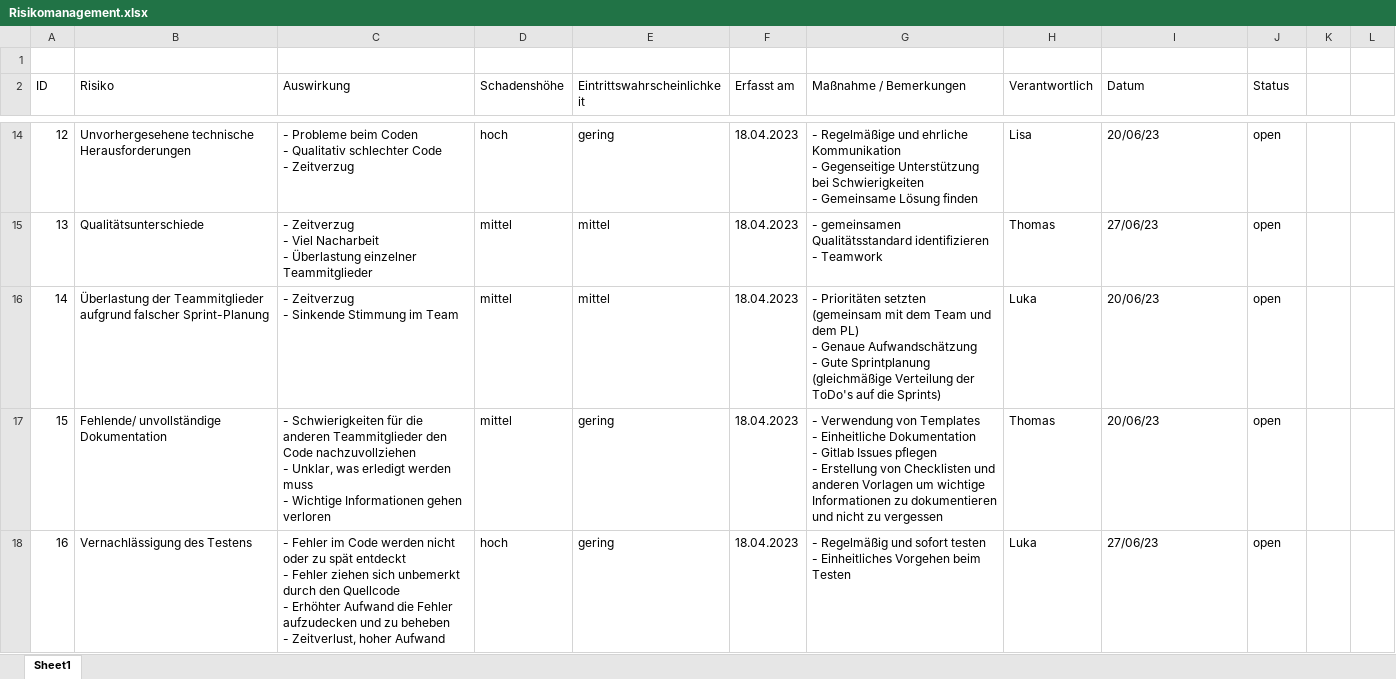
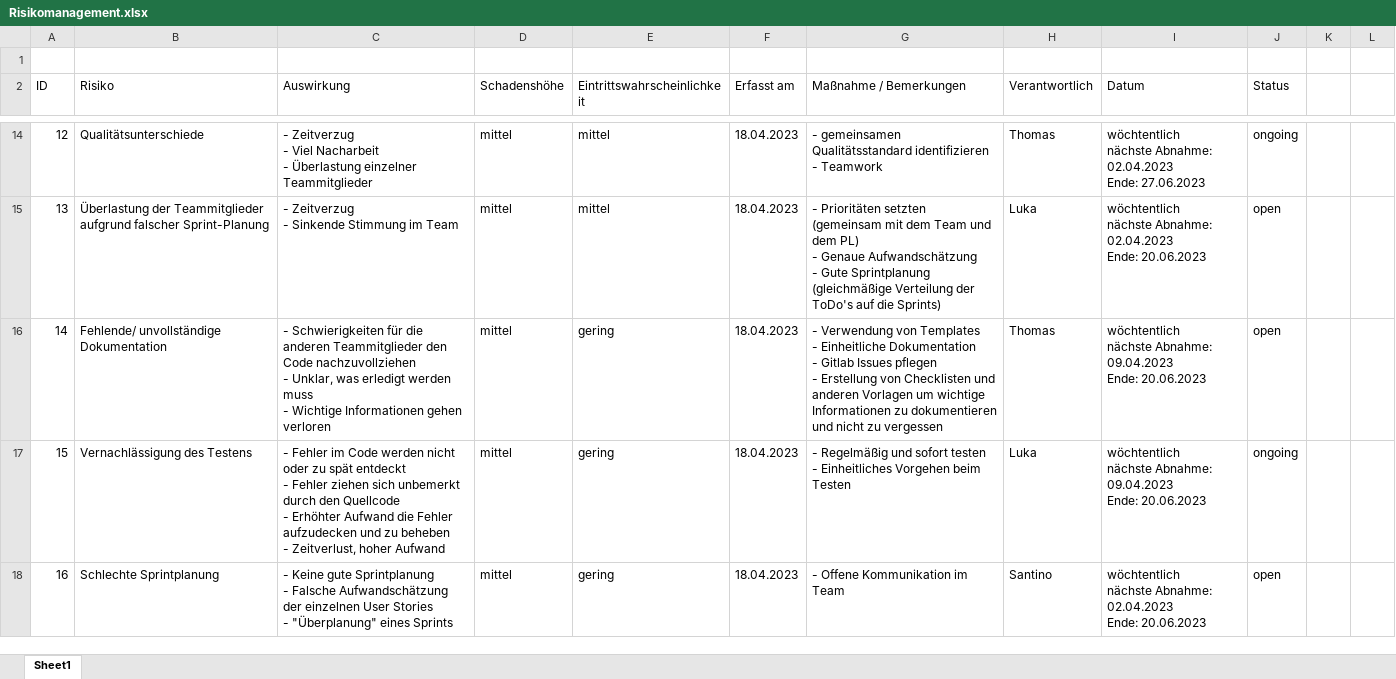
Before and after one commit to haelisa/dtc, an Excel workbook: project-docs/A_Dokumente/Q1-Planung/Risikomanagement.xlsx, sheet Sheet1, drawn as a sheet; only a part is shown, gaps mark what is left out; values as stored, in another font and other column widths than the file's, no cell formats; table styles not drawn; ↵ is a line break in a cell; the diff covers the shown part only; the diff names each change by its address in the sheet, - before the commit and + after, or states it on an @@ line.

Commit message:
Replace Risikomanagement.xlsx

```diff
--- a/project-docs/A_Dokumente/Q1-Planung/Risikomanagement.xlsx (sheet Sheet1)
+++ b/project-docs/A_Dokumente/Q1-Planung/Risikomanagement.xlsx (sheet Sheet1)
-B14 (Risiko): Unvorhergesehene technische Herausforderungen
+B14 (Risiko): Qualitätsunterschiede
-C14 (Auswirkung): - Probleme beim Coden ↵ - Qualitativ schlechter Code ↵ - Zeitverzug
+C14 (Auswirkung): - Zeitverzug ↵ - Viel Nacharbeit ↵ - Überlastung einzelner Teammitglieder
-D14 (Schadenshöhe): hoch
+D14 (Schadenshöhe): mittel
-E14 (Eintrittswahrscheinlichkeit): gering
+E14 (Eintrittswahrscheinlichkeit): mittel
-G14 (Maßnahme / Bemerkungen): - Regelmäßige und ehrliche Kommunikation ↵ - Gegenseitige Unterstützung bei Schwierigkeiten ↵ - Gemeinsame Lösung finden
+G14 (Maßnahme / Bemerkungen): - gemeinsamen Qualitätsstandard identifizieren ↵ - Teamwork
-H14 (Verantwortlich): Lisa
+H14 (Verantwortlich): Thomas
-I14 (Datum): 20/06/23
+I14 (Datum): wöchtentlich ↵ nächste Abnahme: 02.04.2023 ↵ Ende: 27.06.2023
-J14 (Status): open
+J14 (Status): ongoing
-B15 (Risiko): Qualitätsunterschiede
+B15 (Risiko): Überlastung der Teammitglieder aufgrund falscher Sprint-Planung
-C15 (Auswirkung): …Zeitverzug ↵ - Viel Nacharbeit ↵ - Überlastung einzelner Teammitglieder
+C15 (Auswirkung): …Zeitverzug ↵ - Sinkende Stimmung im Team
-G15 (Maßnahme / Bemerkungen): - gemeinsamen Qualitätsstandard identifizieren ↵ - Teamwork
+G15 (Maßnahme / Bemerkungen): - Prioritäten setzten (gemeinsam mit dem Team und dem PL) ↵ - Genaue Aufwandschätzung ↵ - Gute Sprintplanung (gleichmäßige Verteilung der ToDo's auf die Sprints)
-H15 (Verantwortlich): Thomas
+H15 (Verantwortlich): Luka
-I15 (Datum): 27/06/23
+I15 (Datum): wöchtentlich ↵ nächste Abnahme: 02.04.2023 ↵ Ende: 20.06.2023
-B16 (Risiko): Überlastung der Teammitglieder aufgrund falscher Sprint-Planung
+B16 (Risiko): Fehlende/ unvollständige Dokumentation
-C16 (Auswirkung): - Zeitverzug ↵ - Sinkende Stimmung im Team
+C16 (Auswirkung): - Schwierigkeiten für die anderen Teammitglieder den Code nachzuvollziehen ↵ - Unklar, was erledigt werden muss ↵ - Wichtige Informationen gehen verloren
-E16 (Eintrittswahrscheinlichkeit): mittel
+E16 (Eintrittswahrscheinlichkeit): gering
-G16 (Maßnahme / Bemerkungen): - Prioritäten setzten (gemeinsam mit dem Team und dem PL) ↵ - Genaue Aufwandschätzung ↵ - Gute Sprintplanung (gleichmäßige Verteilung der ToDo's auf die Sprints)
+G16 (Maßnahme / Bemerkungen): - Verwendung von Templates ↵ - Einheitliche Dokumentation ↵ - Gitlab Issues pflegen ↵ - Erstellung von Checklisten und anderen Vorlagen um wichtige Informationen zu dokumentieren und nicht zu vergessen
-H16 (Verantwortlich): Luka
+H16 (Verantwortlich): Thomas
-I16:I17 (Datum): 20/06/23
+I16:I17 (Datum): wöchtentlich ↵ nächste Abnahme: 09.04.2023 ↵ Ende: 20.06.2023
-B17 (Risiko): Fehlende/ unvollständige Dokumentation
+B17 (Risiko): Vernachlässigung des Testens
-C17 (Auswirkung): - Schwierigkeiten für die anderen Teammitglieder den Code nachzuvollziehen ↵ - Unklar, was erledigt werden muss ↵ - Wichtige Informationen gehen verloren
+C17 (Auswirkung): - Fehler im Code werden nicht oder zu spät entdeckt ↵ - Fehler ziehen sich unbemerkt durch den Quellcode ↵ - Erhöhter Aufwand die Fehler aufzudecken und zu beheben ↵ - Zeitverlust, hoher Aufwand
-G17 (Maßnahme / Bemerkungen): - Verwendung von Templates ↵ - Einheitliche Dokumentation ↵ - Gitlab Issues pflegen ↵ - Erstellung von Checklisten und anderen Vorlagen um wichtige Informationen zu dokumentieren und nicht zu vergessen
+G17 (Maßnahme / Bemerkungen): - Regelmäßig und sofort testen ↵ - Einheitliches Vorgehen beim Testen
-H17 (Verantwortlich): Thomas
+H17 (Verantwortlich): Luka
-J17 (Status): open
+J17 (Status): ongoing
-B18 (Risiko): Vernachlässigung des Testens
+B18 (Risiko): Schlechte Sprintplanung
-C18 (Auswirkung): - Fehler im Code werden nicht oder zu spät entdeckt ↵ - Fehler ziehen sich unbemerkt durch den Quellcode ↵ - Erhöhter Aufwand die Fehler aufzudecken und zu beheben ↵ - Zeitverlust, hoher Aufwand
+C18 (Auswirkung): - Keine gute Sprintplanung ↵ - Falsche Aufwandschätzung der einzelnen User Stories ↵ - "Überplanung" eines Sprints
-D18 (Schadenshöhe): hoch
+D18 (Schadenshöhe): mittel
-G18 (Maßnahme / Bemerkungen): - Regelmäßig und sofort testen ↵ - Einheitliches Vorgehen beim Testen
+G18 (Maßnahme / Bemerkungen): - Offene Kommunikation im Team
-H18 (Verantwortlich): Luka
+H18 (Verantwortlich): Santino
-I18 (Datum): 27/06/23
+I18 (Datum): wöchtentlich ↵ nächste Abnahme: 02.04.2023 ↵ Ende: 20.06.2023
```
Also changed, not shown: 1 removed row and 77 edited cells elsewhere in this sheet, cell formats.
